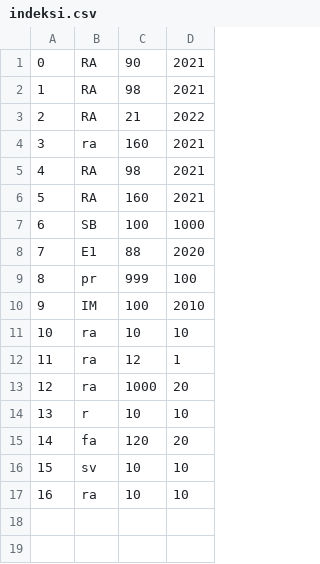
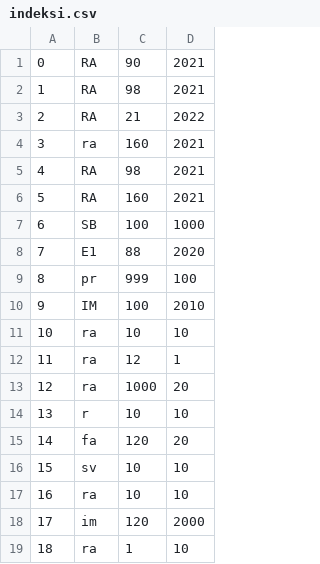
Before and after one commit to bgdj11/OISISI-project, a CSV file: CLI/Data/indeksi.csv, drawn as a sheet; the diff names each change by its address in the sheet, - before the commit and + after, or states it on an @@ line.

```diff
--- a/CLI/Data/indeksi.csv
+++ b/CLI/Data/indeksi.csv
+row 18: 17 | im | 120 | 2000
+row 19: 18 | ra | 1 | 10
```
Also changed, not shown: CLI/Data/adrese.csv, CLI/Data/studenti.csv, 1 other file.
